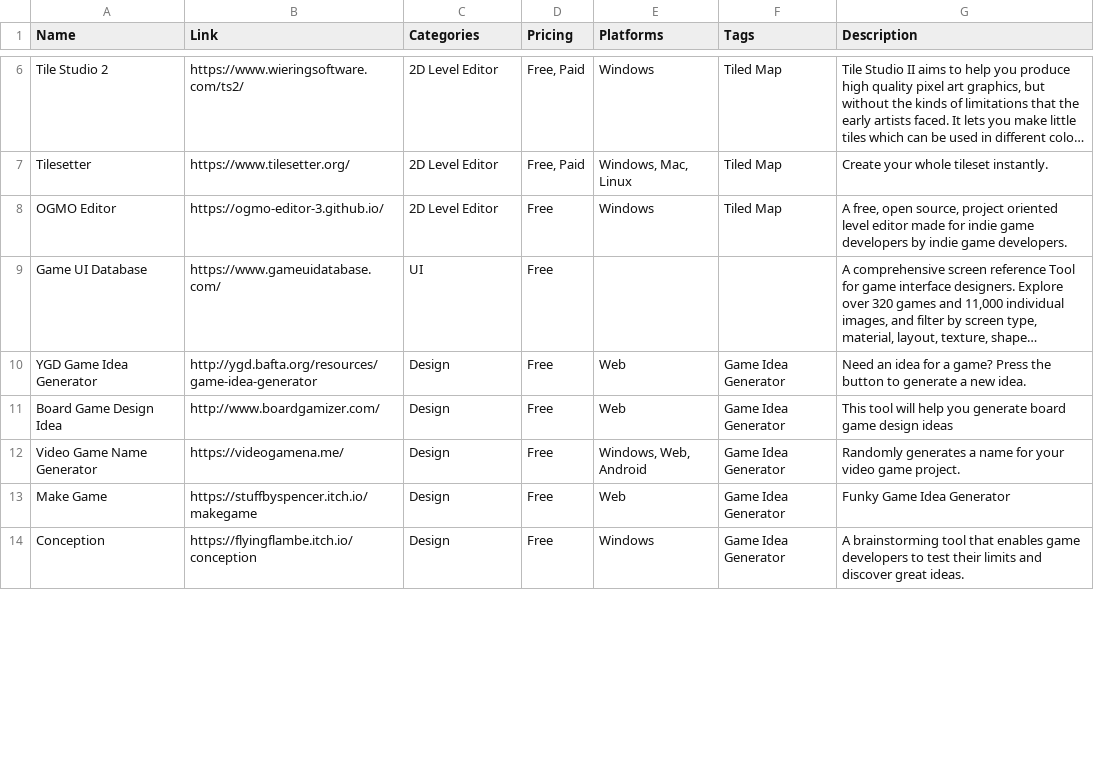
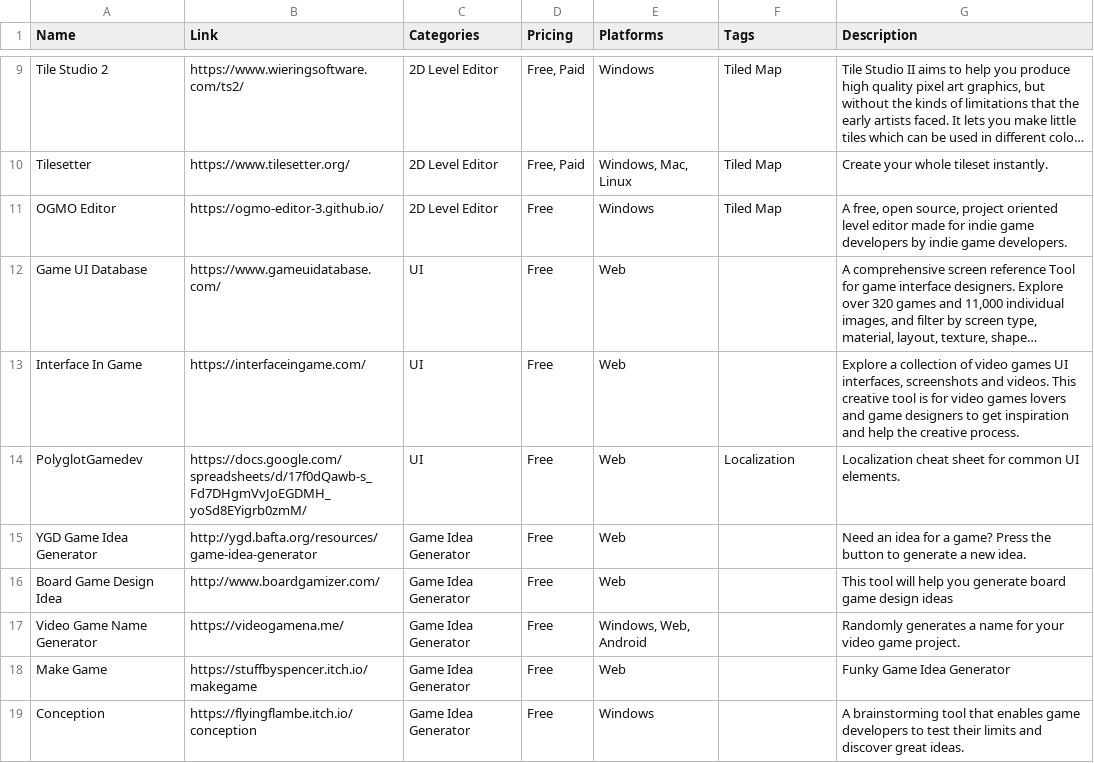
Before and after one commit to jackmelcher/gamedevelop.io-react, a CSV file: static/csv/design.csv, drawn as a sheet; only a part is shown, gaps mark what is left out; long unchanged cells end in …; addresses are those after the commit; the diff covers the shown part only; the diff names each change by its address in the sheet, - before the commit and + after, or states it on an @@ line.

```diff
--- a/static/csv/design.csv
+++ b/static/csv/design.csv
-E12 (Platforms): (empty)
+E12 (Platforms): Web
+row 13: Interface In Game | https://interfaceingame.com/ | UI | Free | Web |  | Explore a collection of video games UI interfaces, screenshots and videos. This creative tool is for video games lovers and game designers to get inspiration and help the creative process.
+row 14: PolyglotGamedev | https://docs.google.com/spreadsheets/d/17f0dQawb-s_Fd7DHgmVvJoEGDMH_yoSd8EYigrb0zmM/ | UI | Free | Web | Localization | Localization cheat sheet for common UI elements.
-C15:C19 (Categories): Design
+C15:C19 (Categories): Game Idea Generator
-F15:F19 (Tags): Game Idea Generator
+F15:F19 (Tags): (empty)
```
Also changed, not shown: 3 added rows and 18 edited cells elsewhere in this file, static/csv/analytics.csv, static/csv/business.csv, 14 other files.
